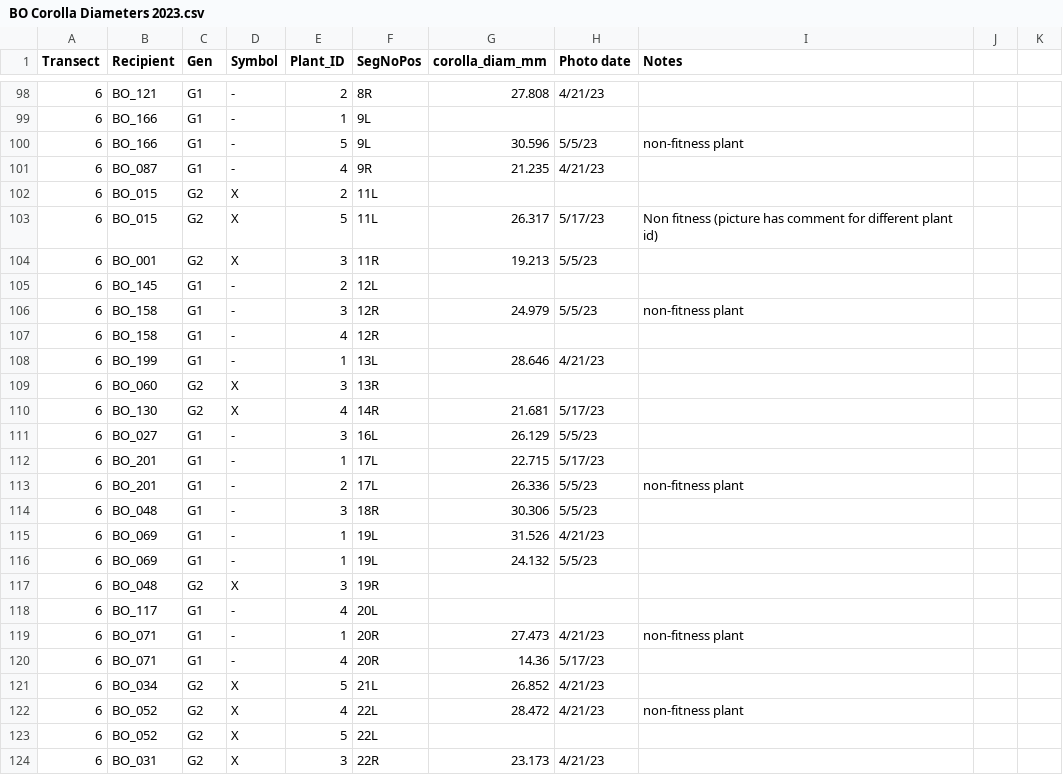
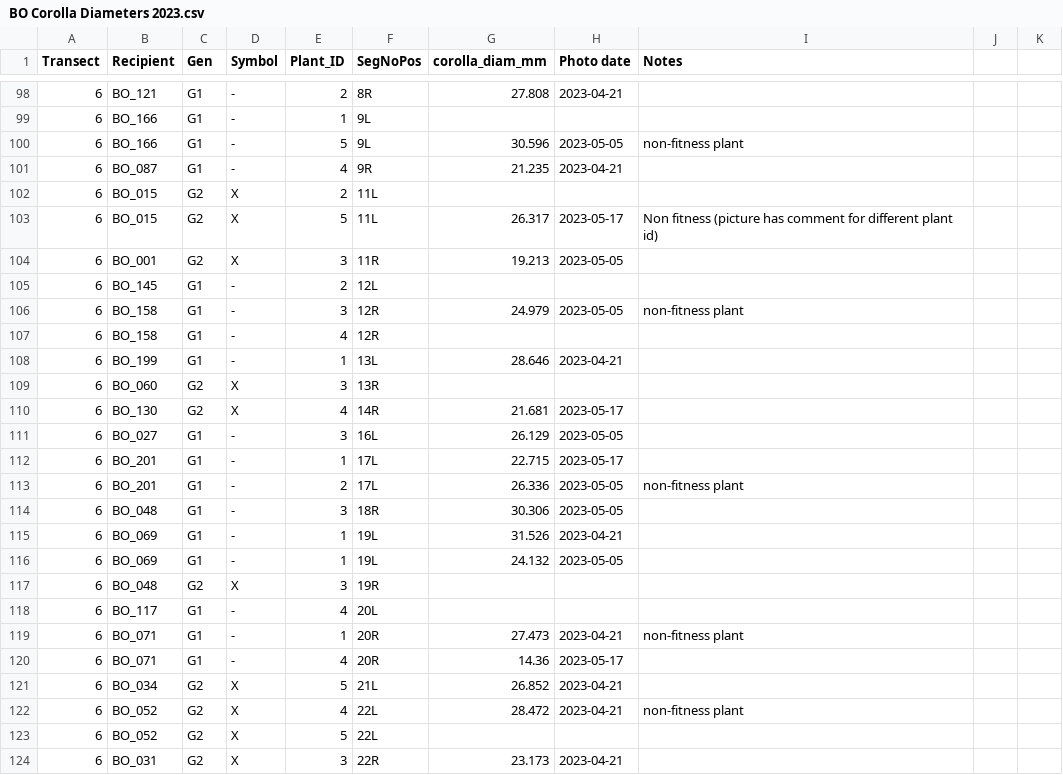
Before and after one commit to helenepayne/nemo_field, a CSV file: data_sheets/2023_year2_data/corolla_leaf_data/BO Corolla Diameters 2023.csv, drawn as a sheet; only a part is shown, gaps mark what is left out; the diff covers the shown part only.

```diff
--- a/data_sheets/2023_year2_data/corolla_leaf_data/BO Corolla Diameters 2023.csv
+++ b/data_sheets/2023_year2_data/corolla_leaf_data/BO Corolla Diameters 2023.csv
@@ -98,27 +98,27 @@ Transect,Recipient,Gen,Symbol,Plant_ID,SegNoPos,corolla_diam_mm,Photo date,Notes
-6,BO_121,G1,-,2,8R,27.808,4/21/23,,,
+6,BO_121,G1,-,2,8R,27.808,2023-04-21,,,
 6,BO_166,G1,-,1,9L,,,,,
-6,BO_166,G1,-,5,9L,30.596,5/5/23,non-fitness plant,,
-6,BO_087,G1,-,4,9R,21.235,4/21/23,,,
+6,BO_166,G1,-,5,9L,30.596,2023-05-05,non-fitness plant,,
+6,BO_087,G1,-,4,9R,21.235,2023-04-21,,,
 6,BO_015,G2,X,2,11L,,,,,
-6,BO_015,G2,X,5,11L,26.317,5/17/23,Non fitness (picture has comment for different plant id),,
-6,BO_001,G2,X,3,11R,19.213,5/5/23,,,
+6,BO_015,G2,X,5,11L,26.317,2023-05-17,Non fitness (picture has comment for different plant id),,
+6,BO_001,G2,X,3,11R,19.213,2023-05-05,,,
 6,BO_145,G1,-,2,12L,,,,,
-6,BO_158,G1,-,3,12R,24.979,5/5/23,non-fitness plant,,
+6,BO_158,G1,-,3,12R,24.979,2023-05-05,non-fitness plant,,
 6,BO_158,G1,-,4,12R,,,,,
-6,BO_199,G1,-,1,13L,28.646,4/21/23,,,
+6,BO_199,G1,-,1,13L,28.646,2023-04-21,,,
 6,BO_060,G2,X,3,13R,,,,,
-6,BO_130,G2,X,4,14R,21.681,5/17/23,,,
-6,BO_027,G1,-,3,16L,26.129,5/5/23,,,
-6,BO_201,G1,-,1,17L,22.715,5/17/23,,,
-6,BO_201,G1,-,2,17L,26.336,5/5/23,non-fitness plant,,
-6,BO_048,G1,-,3,18R,30.306,5/5/23,,,
-6,BO_069,G1,-,1,19L,31.526,4/21/23,,,
-6,BO_069,G1,-,1,19L,24.132,5/5/23,,,
+6,BO_130,G2,X,4,14R,21.681,2023-05-17,,,
+6,BO_027,G1,-,3,16L,26.129,2023-05-05,,,
+6,BO_201,G1,-,1,17L,22.715,2023-05-17,,,
+6,BO_201,G1,-,2,17L,26.336,2023-05-05,non-fitness plant,,
+6,BO_048,G1,-,3,18R,30.306,2023-05-05,,,
+6,BO_069,G1,-,1,19L,31.526,2023-04-21,,,
+6,BO_069,G1,-,1,19L,24.132,2023-05-05,,,
 6,BO_048,G2,X,3,19R,,,,,
 6,BO_117,G1,-,4,20L,,,,,
-6,BO_071,G1,-,1,20R,27.473,4/21/23,non-fitness plant,,
-6,BO_071,G1,-,4,20R,14.36,5/17/23,,,
-6,BO_034,G2,X,5,21L,26.852,4/21/23,,,
-6,BO_052,G2,X,4,22L,28.472,4/21/23,non-fitness plant,,
+6,BO_071,G1,-,1,20R,27.473,2023-04-21,non-fitness plant,,
+6,BO_071,G1,-,4,20R,14.36,2023-05-17,,,
+6,BO_034,G2,X,5,21L,26.852,2023-04-21,,,
+6,BO_052,G2,X,4,22L,28.472,2023-04-21,non-fitness plant,,
 6,BO_052,G2,X,5,22L,,,,,
-6,BO_031,G2,X,3,22R,23.173,4/21/23,,,
+6,BO_031,G2,X,3,22R,23.173,2023-04-21,,,
```
Also changed, not shown: 175 edited cells elsewhere in this file, data_sheets/2023_year2_data/compiled_sheets_2023/BO_merged_full_2023.csv, data_sheets/compiled_sheets/BO_mastersheet_Fitness-mains_2023.csv, 26 other files.
